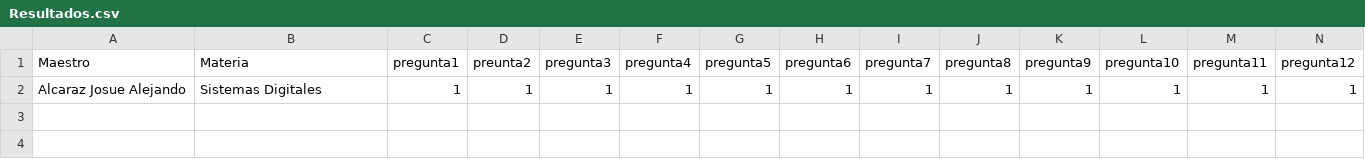
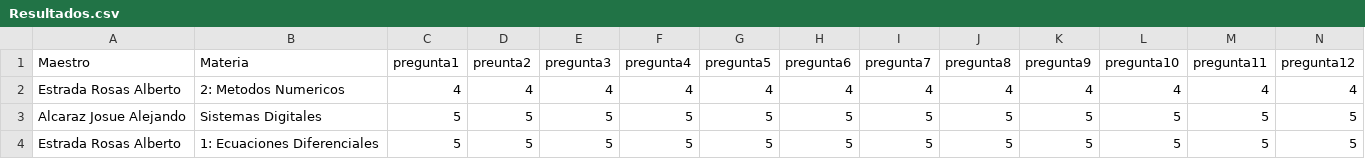
Before and after one commit to IsaacDerivia/programacionVisual, a CSV file: build/classes/SegundoParcial/tercerapractica/Resultados.csv, drawn as a sheet; only a part is shown; removed rows and columns are numbered as before the commit, all else as after; rows hold the shown columns only; the diff names each change by its address in the sheet, - before the commit and + after, or states it on an @@ line.

```diff
--- a/build/classes/SegundoParcial/tercerapractica/Resultados.csv
+++ b/build/classes/SegundoParcial/tercerapractica/Resultados.csv
-row 2: Alcaraz Josue Alejando | Sistemas Digitales | 1 | 1 | 1 | 1 | 1 | 1 | 1 | 1 | 1 | 1 | 1 | 1
+row 2: Estrada Rosas Alberto | 2: Metodos Numericos | 4 | 4 | 4 | 4 | 4 | 4 | 4 | 4 | 4 | 4 | 4 | 4
+row 3: Alcaraz Josue Alejando | Sistemas Digitales | 5 | 5 | 5 | 5 | 5 | 5 | 5 | 5 | 5 | 5 | 5 | 5
+row 4: Estrada Rosas Alberto | 1: Ecuaciones Diferenciales | 5 | 5 | 5 | 5 | 5 | 5 | 5 | 5 | 5 | 5 | 5 | 5
```
Also changed, not shown: out/production/unedl_PV_2024A/SegundoParcial/tercerapractica/Resultados.csv, src/SegundoParcial/tercerapractica/Resultados.csv, 40 other files.
